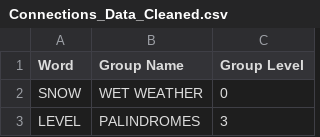
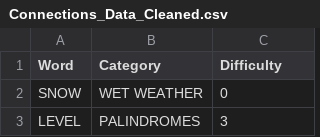
Before and after one commit to tat400pinglife/connections_bot, a CSV file: Connections_Data_Cleaned.csv, drawn as a sheet; only a part is shown.

```diff
--- a/Connections_Data_Cleaned.csv
+++ b/Connections_Data_Cleaned.csv
@@ -1,2 +1,2 @@
-Word,Group Name,Group Level
+Word,Category,Difficulty
 SNOW,WET WEATHER,0
```
Also changed, not shown: 25 other files.
